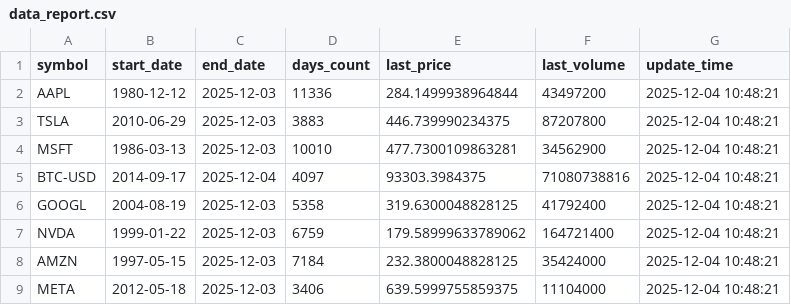
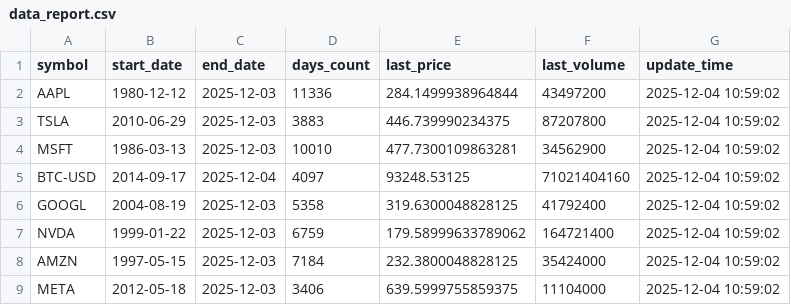
Before and after one commit to adam-hassen/stock-auto-update, a CSV file: data/data_report.csv, drawn as a sheet.

```diff
--- a/data/data_report.csv
+++ b/data/data_report.csv
@@ -1,9 +1,9 @@
 symbol,start_date,end_date,days_count,last_price,last_volume,update_time
-AAPL,1980-12-12,2025-12-03,11336,284.1499938964844,43497200,2025-12-04 10:48:21
-TSLA,2010-06-29,2025-12-03,3883,446.739990234375,87207800,2025-12-04 10:48:21
-MSFT,1986-03-13,2025-12-03,10010,477.7300109863281,34562900,2025-12-04 10:48:21
-BTC-USD,2014-09-17,2025-12-04,4097,93303.3984375,71080738816,2025-12-04 10:48:21
-GOOGL,2004-08-19,2025-12-03,5358,319.6300048828125,41792400,2025-12-04 10:48:21
-NVDA,1999-01-22,2025-12-03,6759,179.58999633789062,164721400,2025-12-04 10:48:21
-AMZN,1997-05-15,2025-12-03,7184,232.3800048828125,35424000,2025-12-04 10:48:21
-META,2012-05-18,2025-12-03,3406,639.5999755859375,11104000,2025-12-04 10:48:21
+AAPL,1980-12-12,2025-12-03,11336,284.1499938964844,43497200,2025-12-04 10:59:02
+TSLA,2010-06-29,2025-12-03,3883,446.739990234375,87207800,2025-12-04 10:59:02
+MSFT,1986-03-13,2025-12-03,10010,477.7300109863281,34562900,2025-12-04 10:59:02
+BTC-USD,2014-09-17,2025-12-04,4097,93248.53125,71021404160,2025-12-04 10:59:02
+GOOGL,2004-08-19,2025-12-03,5358,319.6300048828125,41792400,2025-12-04 10:59:02
+NVDA,1999-01-22,2025-12-03,6759,179.58999633789062,164721400,2025-12-04 10:59:02
+AMZN,1997-05-15,2025-12-03,7184,232.3800048828125,35424000,2025-12-04 10:59:02
+META,2012-05-18,2025-12-03,3406,639.5999755859375,11104000,2025-12-04 10:59:02
```
Also changed, not shown: data/ALL_FEATURES.csv, data/ANOMALIES_DETECTEES.csv, 5 other files.
